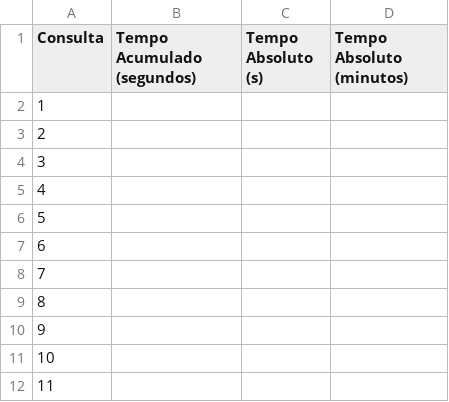
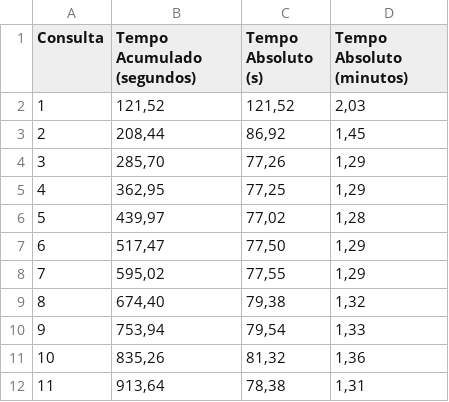
Before and after one commit to alexsandro-matias/TPC-H, a CSV file: queries-time-results-sets/no-otimization/query-21.csv, drawn as a sheet; only a part is shown; the diff covers the shown part only.

```diff
--- a/queries-time-results-sets/no-otimization/query-21.csv
+++ b/queries-time-results-sets/no-otimization/query-21.csv
@@ -1,12 +1,12 @@
 Consulta,Tempo Acumulado (segundos),Tempo Absoluto (s),Tempo Absoluto (minutos)
-1,,,
-2,,,
-3,,,
-4,,,
-5,,,
-6,,,
-7,,,
-8,,,
-9,,,
-10,,,
-11,,,
+1,"121,52","121,52","2,03"
+2,"208,44","86,92","1,45"
+3,"285,70","77,26","1,29"
+4,"362,95","77,25","1,29"
+5,"439,97","77,02","1,28"
+6,"517,47","77,50","1,29"
+7,"595,02","77,55","1,29"
+8,"674,40","79,38","1,32"
+9,"753,94","79,54","1,33"
+10,"835,26","81,32","1,36"
+11,"913,64","78,38","1,31"
```
Also changed, not shown: 57 edited cells elsewhere in this file, queries-time-results-sets/no-otimization/avg-queries.csv, queries-time-results-sets/no-otimization/query-05.csv, 3 other files.
